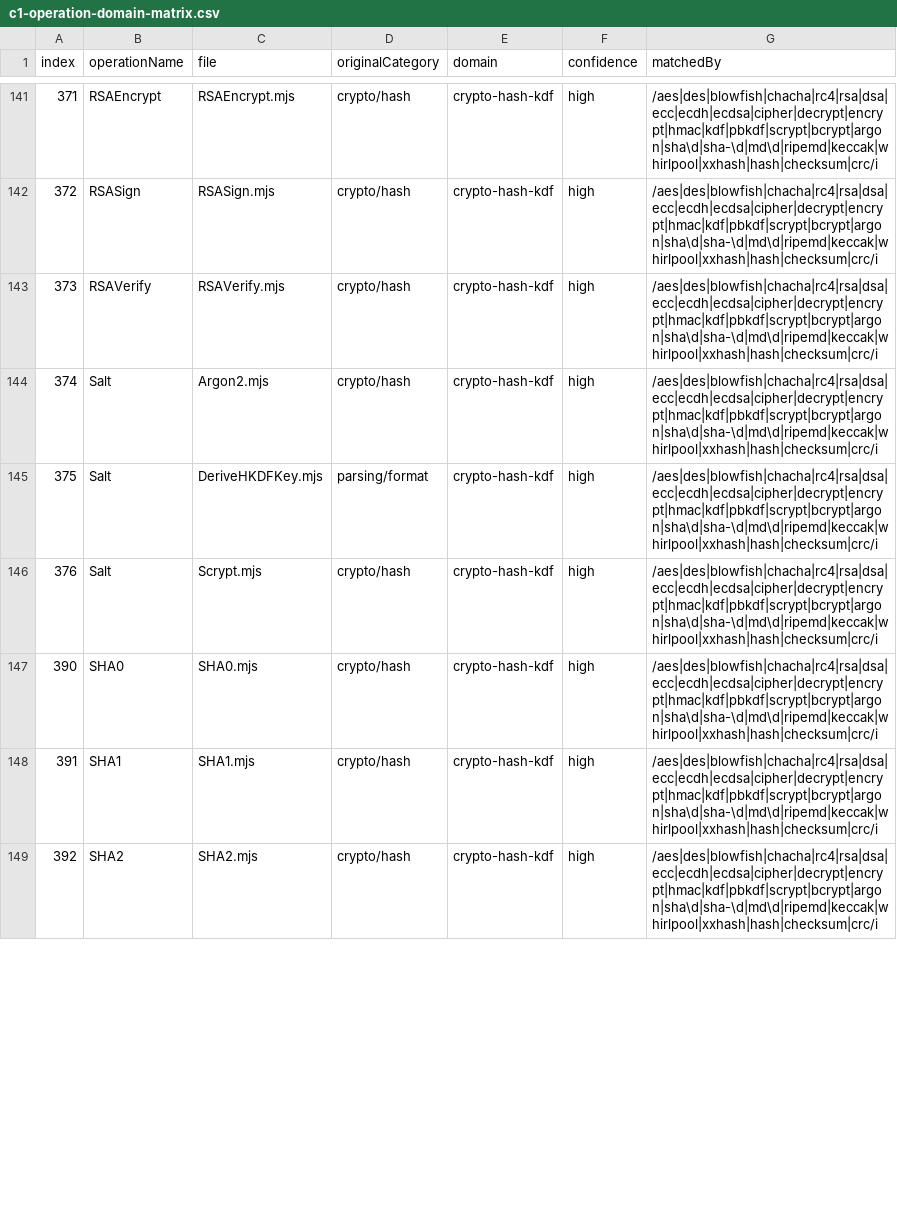
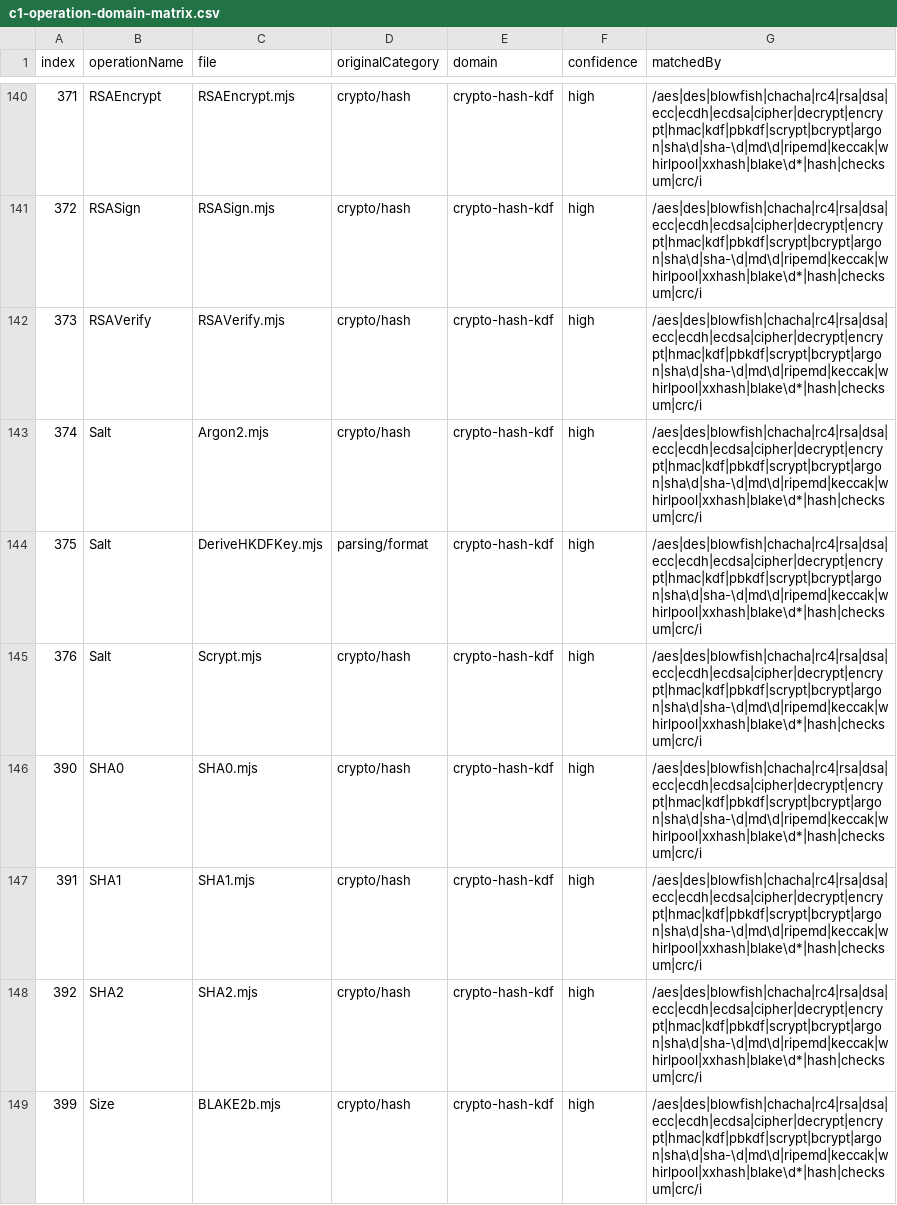
Before and after one commit to mkilijanek/CyberMasterChef, a CSV file: ref/c1-operation-domain-matrix.csv, drawn as a sheet; only a part is shown, gaps mark what is left out; the diff covers the shown part only.

```diff
--- a/ref/c1-operation-domain-matrix.csv
+++ b/ref/c1-operation-domain-matrix.csv
@@ -141,9 +140,10 @@ index,operationName,file,originalCategory,domain,confidence,matchedBy
-371,RSAEncrypt,RSAEncrypt.mjs,crypto/hash,crypto-hash-kdf,high,/aes|des|blowfish|chacha|rc4|rsa|dsa|ecc|ecdh|ecdsa|cipher|decrypt|encrypt|hmac|kdf|pbkdf|scrypt|bcrypt|argon|sha\d|sha-\d|md\d|ripemd|keccak|whirlpool|xxhash|hash|checksum|crc/i
-372,RSASign,RSASign.mjs,crypto/hash,crypto-hash-kdf,high,/aes|des|blowfish|chacha|rc4|rsa|dsa|ecc|ecdh|ecdsa|cipher|decrypt|encrypt|hmac|kdf|pbkdf|scrypt|bcrypt|argon|sha\d|sha-\d|md\d|ripemd|keccak|whirlpool|xxhash|hash|checksum|crc/i
-373,RSAVerify,RSAVerify.mjs,crypto/hash,crypto-hash-kdf,high,/aes|des|blowfish|chacha|rc4|rsa|dsa|ecc|ecdh|ecdsa|cipher|decrypt|encrypt|hmac|kdf|pbkdf|scrypt|bcrypt|argon|sha\d|sha-\d|md\d|ripemd|keccak|whirlpool|xxhash|hash|checksum|crc/i
-374,Salt,Argon2.mjs,crypto/hash,crypto-hash-kdf,high,/aes|des|blowfish|chacha|rc4|rsa|dsa|ecc|ecdh|ecdsa|cipher|decrypt|encrypt|hmac|kdf|pbkdf|scrypt|bcrypt|argon|sha\d|sha-\d|md\d|ripemd|keccak|whirlpool|xxhash|hash|checksum|crc/i
-375,Salt,DeriveHKDFKey.mjs,parsing/format,crypto-hash-kdf,high,/aes|des|blowfish|chacha|rc4|rsa|dsa|ecc|ecdh|ecdsa|cipher|decrypt|encrypt|hmac|kdf|pbkdf|scrypt|bcrypt|argon|sha\d|sha-\d|md\d|ripemd|keccak|whirlpool|xxhash|hash|checksum|crc/i
-376,Salt,Scrypt.mjs,crypto/hash,crypto-hash-kdf,high,/aes|des|blowfish|chacha|rc4|rsa|dsa|ecc|ecdh|ecdsa|cipher|decrypt|encrypt|hmac|kdf|pbkdf|scrypt|bcrypt|argon|sha\d|sha-\d|md\d|ripemd|keccak|whirlpool|xxhash|hash|checksum|crc/i
-390,SHA0,SHA0.mjs,crypto/hash,crypto-hash-kdf,high,/aes|des|blowfish|chacha|rc4|rsa|dsa|ecc|ecdh|ecdsa|cipher|decrypt|encrypt|hmac|kdf|pbkdf|scrypt|bcrypt|argon|sha\d|sha-\d|md\d|ripemd|keccak|whirlpool|xxhash|hash|checksum|crc/i
-391,SHA1,SHA1.mjs,crypto/hash,crypto-hash-kdf,high,/aes|des|blowfish|chacha|rc4|rsa|dsa|ecc|ecdh|ecdsa|cipher|decrypt|encrypt|hmac|kdf|pbkdf|scrypt|bcrypt|argon|sha\d|sha-\d|md\d|ripemd|keccak|whirlpool|xxhash|hash|checksum|crc/i
-392,SHA2,SHA2.mjs,crypto/hash,crypto-hash-kdf,high,/aes|des|blowfish|chacha|rc4|rsa|dsa|ecc|ecdh|ecdsa|cipher|decrypt|encrypt|hmac|kdf|pbkdf|scrypt|bcrypt|argon|sha\d|sha-\d|md\d|ripemd|keccak|whirlpool|xxhash|hash|checksum|crc/i
+371,RSAEncrypt,RSAEncrypt.mjs,crypto/hash,crypto-hash-kdf,high,/aes|des|blowfish|chacha|rc4|rsa|dsa|ecc|ecdh|ecdsa|cipher|decrypt|encrypt|hmac|kdf|pbkdf|scrypt|bcrypt|argon|sha\d|sha-\d|md\d|ripemd|keccak|whirlpool|xxhash|blake\d*|hash|checksum|crc/i
+372,RSASign,RSASign.mjs,crypto/hash,crypto-hash-kdf,high,/aes|des|blowfish|chacha|rc4|rsa|dsa|ecc|ecdh|ecdsa|cipher|decrypt|encrypt|hmac|kdf|pbkdf|scrypt|bcrypt|argon|sha\d|sha-\d|md\d|ripemd|keccak|whirlpool|xxhash|blake\d*|hash|checksum|crc/i
+373,RSAVerify,RSAVerify.mjs,crypto/hash,crypto-hash-kdf,high,/aes|des|blowfish|chacha|rc4|rsa|dsa|ecc|ecdh|ecdsa|cipher|decrypt|encrypt|hmac|kdf|pbkdf|scrypt|bcrypt|argon|sha\d|sha-\d|md\d|ripemd|keccak|whirlpool|xxhash|blake\d*|hash|checksum|crc/i
+374,Salt,Argon2.mjs,crypto/hash,crypto-hash-kdf,high,/aes|des|blowfish|chacha|rc4|rsa|dsa|ecc|ecdh|ecdsa|cipher|decrypt|encrypt|hmac|kdf|pbkdf|scrypt|bcrypt|argon|sha\d|sha-\d|md\d|ripemd|keccak|whirlpool|xxhash|blake\d*|hash|checksum|crc/i
+375,Salt,DeriveHKDFKey.mjs,parsing/format,crypto-hash-kdf,high,/aes|des|blowfish|chacha|rc4|rsa|dsa|ecc|ecdh|ecdsa|cipher|decrypt|encrypt|hmac|kdf|pbkdf|scrypt|bcrypt|argon|sha\d|sha-\d|md\d|ripemd|keccak|whirlpool|xxhash|blake\d*|hash|checksum|crc/i
+376,Salt,Scrypt.mjs,crypto/hash,crypto-hash-kdf,high,/aes|des|blowfish|chacha|rc4|rsa|dsa|ecc|ecdh|ecdsa|cipher|decrypt|encrypt|hmac|kdf|pbkdf|scrypt|bcrypt|argon|sha\d|sha-\d|md\d|ripemd|keccak|whirlpool|xxhash|blake\d*|hash|checksum|crc/i
+390,SHA0,SHA0.mjs,crypto/hash,crypto-hash-kdf,high,/aes|des|blowfish|chacha|rc4|rsa|dsa|ecc|ecdh|ecdsa|cipher|decrypt|encrypt|hmac|kdf|pbkdf|scrypt|bcrypt|argon|sha\d|sha-\d|md\d|ripemd|keccak|whirlpool|xxhash|blake\d*|hash|checksum|crc/i
+391,SHA1,SHA1.mjs,crypto/hash,crypto-hash-kdf,high,/aes|des|blowfish|chacha|rc4|rsa|dsa|ecc|ecdh|ecdsa|cipher|decrypt|encrypt|hmac|kdf|pbkdf|scrypt|bcrypt|argon|sha\d|sha-\d|md\d|ripemd|keccak|whirlpool|xxhash|blake\d*|hash|checksum|crc/i
+392,SHA2,SHA2.mjs,crypto/hash,crypto-hash-kdf,high,/aes|des|blowfish|chacha|rc4|rsa|dsa|ecc|ecdh|ecdsa|cipher|decrypt|encrypt|hmac|kdf|pbkdf|scrypt|bcrypt|argon|sha\d|sha-\d|md\d|ripemd|keccak|whirlpool|xxhash|blake\d*|hash|checksum|crc/i
+399,Size,BLAKE2b.mjs,crypto/hash,crypto-hash-kdf,high,/aes|des|blowfish|chacha|rc4|rsa|dsa|ecc|ecdh|ecdsa|cipher|decrypt|encrypt|hmac|kdf|pbkdf|scrypt|bcrypt|argon|sha\d|sha-\d|md\d|ripemd|keccak|whirlpool|xxhash|blake\d*|hash|checksum|crc/i
```
Also changed, not shown: 2 added rows, 3 removed rows and 88 edited cells elsewhere in this file, docs/parity/c1-operation-domain-matrix.csv, 22 other files.
